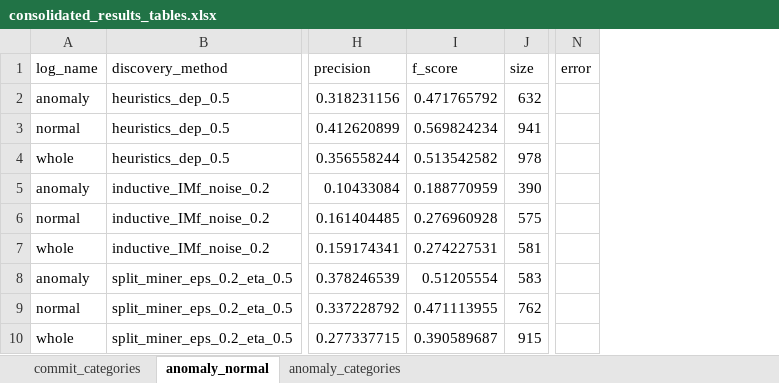
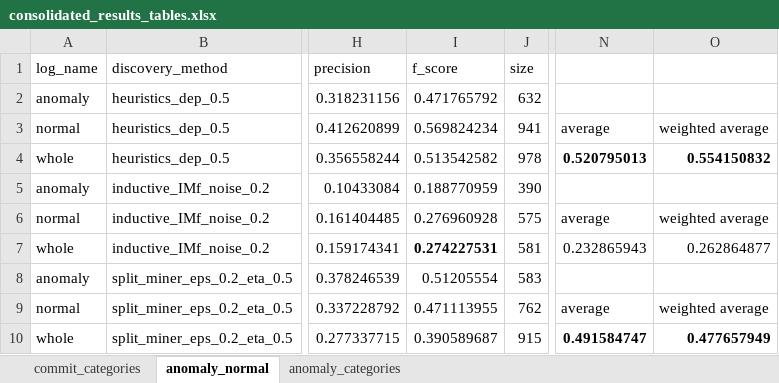
Before and after one commit to MahsaChoop/Lifecycle-Processes, an Excel workbook: results/tables/semantic-release/consolidated_results_tables.xlsx, sheet anomaly_normal, drawn as a sheet; only a part is shown, gaps mark what is left out; values as stored, in another font and other column widths than the file's, no borders; removed rows and columns are numbered as before the commit, all else as after; the diff names each change by its address in the sheet, - before the commit and + after, or states it on an @@ line.

```diff
--- a/results/tables/semantic-release/consolidated_results_tables.xlsx (sheet anomaly_normal)
+++ b/results/tables/semantic-release/consolidated_results_tables.xlsx (sheet anomaly_normal)
-column N (error), empty
+column N, rows 3-10: average | 0.520795013 |  | average | 0.232865943 |  | average | 0.491584747
+column O, rows 3-10: weighted average | 0.554150832 |  | weighted average | 0.262864877 |  | weighted average | 0.477657949
-I7 bold: off
+I7 bold: on
```
Also changed, not shown: sheet anomaly_categories, sheet commit_categories, results/tables/commitizen/compare/consolidated_results_table_anomaly_categories.xlsx, results/tables/yargs/consolidated_results_tables.xlsx, 13 other files.
